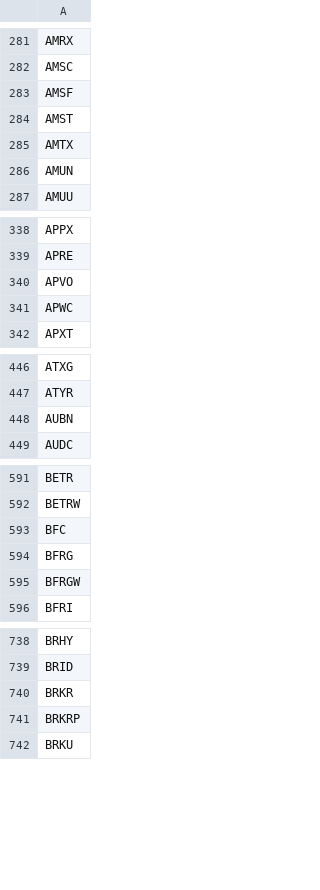
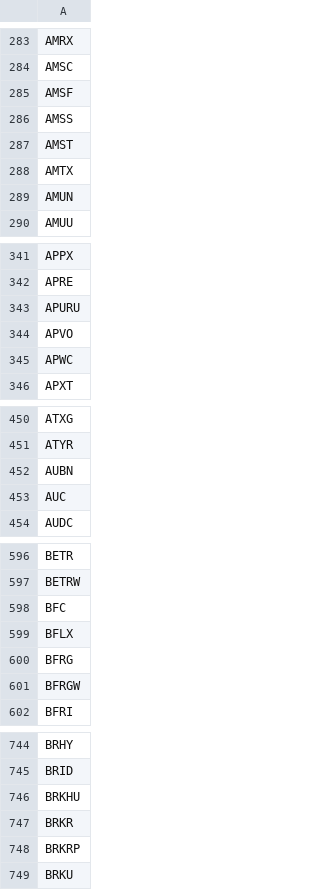
Before and after one commit to lsm914/finance, a CSV file: data/nasdaq_tickers.csv, drawn as a sheet; only a part is shown, gaps mark what is left out; the diff covers the shown part only.

```diff
--- a/data/nasdaq_tickers.csv
+++ b/data/nasdaq_tickers.csv
@@ -283,2 +285,3 @@ AMSC
 AMSF
+AMSS
 AMST
@@ -339,2 +342,3 @@ APPX
 APRE
+APURU
 APVO
@@ -448,2 +452,3 @@ ATYR
 AUBN
+AUC
 AUDC
@@ -593,2 +598,3 @@ BETRW
 BFC
+BFLX
 BFRG
@@ -739,2 +745,3 @@ BRHY
 BRID
+BRKHU
 BRKR
```
Also changed, not shown: 30 added rows and 13 removed rows elsewhere in this file.
